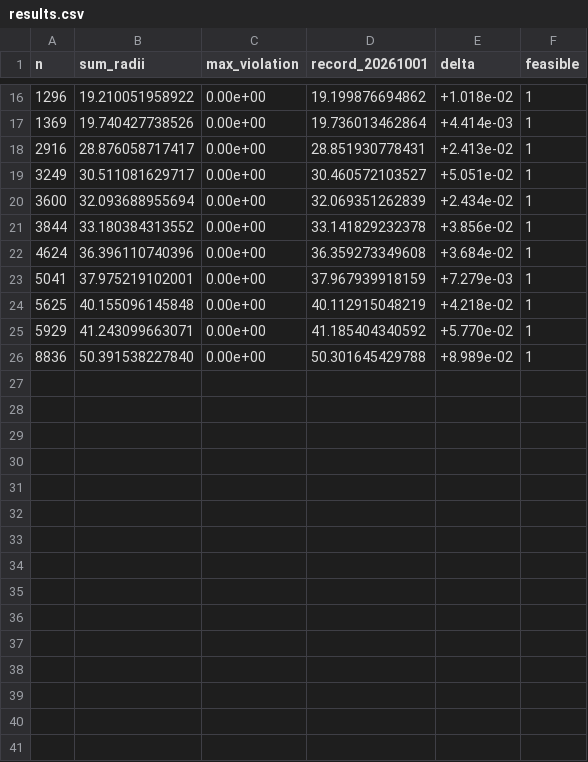
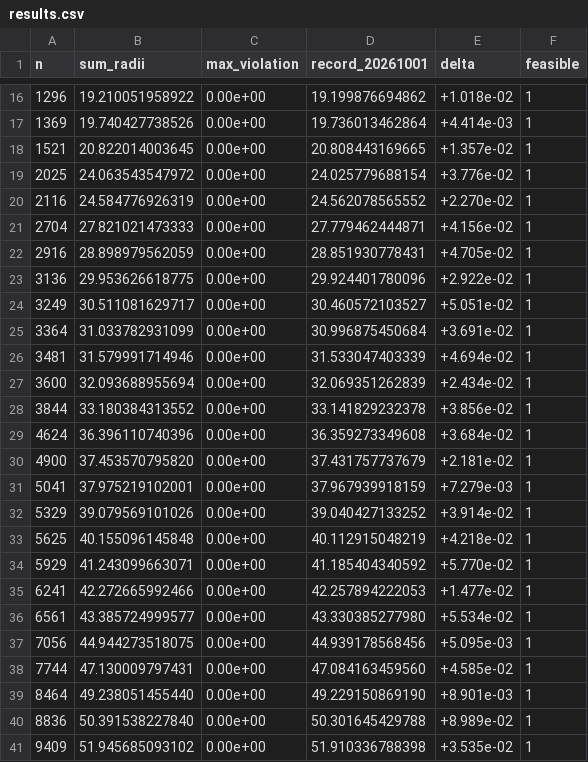
Before and after one commit to jasonzliang/circle-packing-sota, a CSV file: sota/si-v2-20261002-n501-10000/results.csv, drawn as a sheet; only a part is shown, gaps mark what is left out.

```diff
--- a/sota/si-v2-20261002-n501-10000/results.csv
+++ b/sota/si-v2-20261002-n501-10000/results.csv
@@ -17,4 +17,11 @@ n,sum_radii,max_violation,record_20261001,delta,feasible
 1369,19.740427738526,0.00e+00,19.736013462864,+4.414e-03,1
-2916,28.876058717417,0.00e+00,28.851930778431,+2.413e-02,1
+1521,20.822014003645,0.00e+00,20.808443169665,+1.357e-02,1
+2025,24.063543547972,0.00e+00,24.025779688154,+3.776e-02,1
+2116,24.584776926319,0.00e+00,24.562078565552,+2.270e-02,1
+2704,27.821021473333,0.00e+00,27.779462444871,+4.156e-02,1
+2916,28.898979562059,0.00e+00,28.851930778431,+4.705e-02,1
+3136,29.953626618775,0.00e+00,29.924401780096,+2.922e-02,1
 3249,30.511081629717,0.00e+00,30.460572103527,+5.051e-02,1
+3364,31.033782931099,0.00e+00,30.996875450684,+3.691e-02,1
+3481,31.579991714946,0.00e+00,31.533047403339,+4.694e-02,1
 3600,32.093688955694,0.00e+00,32.069351262839,+2.434e-02,1
@@ -22,5 +29,13 @@ n,sum_radii,max_violation,record_20261001,delta,feasible
 4624,36.396110740396,0.00e+00,36.359273349608,+3.684e-02,1
+4900,37.453570795820,0.00e+00,37.431757737679,+2.181e-02,1
 5041,37.975219102001,0.00e+00,37.967939918159,+7.279e-03,1
+5329,39.079569101026,0.00e+00,39.040427133252,+3.914e-02,1
 5625,40.155096145848,0.00e+00,40.112915048219,+4.218e-02,1
 5929,41.243099663071,0.00e+00,41.185404340592,+5.770e-02,1
+6241,42.272665992466,0.00e+00,42.257894222053,+1.477e-02,1
+6561,43.385724999577,0.00e+00,43.330385277980,+5.534e-02,1
+7056,44.944273518075,0.00e+00,44.939178568456,+5.095e-03,1
+7744,47.130009797431,0.00e+00,47.084163459560,+4.585e-02,1
+8464,49.238051455440,0.00e+00,49.229150869190,+8.901e-03,1
 8836,50.391538227840,0.00e+00,50.301645429788,+8.989e-02,1
+9409,51.945685093102,0.00e+00,51.910336788398,+3.535e-02,1
```
Also changed, not shown: 38 other files.
